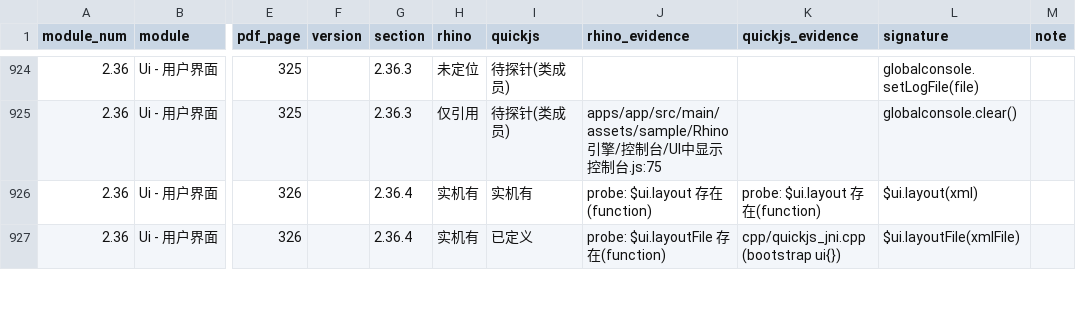
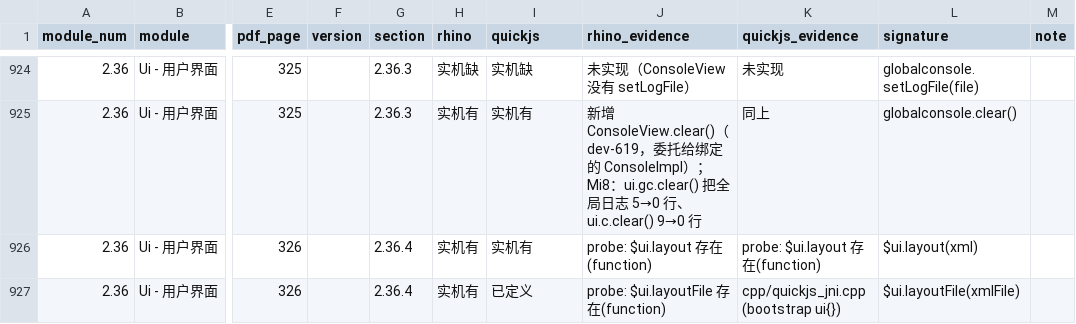
Before and after one commit to Jdkshen/ai.js-pro, a CSV file: docs/architecture/pro-api-compatibility.csv, drawn as a sheet; only a part is shown, gaps mark what is left out; the diff covers the shown part only; the diff names each change by its address in the sheet, - before the commit and + after, or states it on an @@ line.

Commit message:
feat(console): console/globalconsole 补 clear()，Pro 专属示例改成可运行版
## 新增 ui.console.clear() / ui.globalconsole.clear()

`ConsoleView.clear()` 委托给各自绑定的 `ConsoleImpl`（dev-619）。
两块控制台绑的不是同一份日志：`<console>` 绑脚本自己的 `runtime.console`，
`<globalconsole>` 绑全局控制台，所以清哪块就对哪块调用。

## 示例：Rhino 引擎/控制台/UI中显示控制台.js

原文件是 Auto.js **Pro** 的示例，用了 `$ui` + appbar / toolbar / viewpager /
bottomnaviagtion / fab —— 这些本引擎没有，直接跑会报错。现在改成最小可运行版：
两块控制台 + 「打印 4 条不同等级的日志」「清空」两个按钮，并写明
`ui.c.setConsole(runtime.console)` 的坑（脚本里那个 `console` 是 JS 包装对象）。

Mi8（dev-619）实测：视图树里 `<console>` 与 `<globalconsole>` 各一个，
点按钮后 `<console>` 1→5→9 行、`<globalconsole>` 同步 5 行，
`ui.c.clear()` 9→0、`ui.gc.clear()` 5→0；两块 `input_container` 都是 GONE。

## 兼容表

`docs/architecture/pro-api-compatibility.csv` 的 2.36 控制台组件 10 行按实测更新：
console / globalconsole 两个标签、setConsole / setInputEnabled / setColor /
setTextSize / clear 记为「实机有」（带文件行号与设备证据），
getInput 记「已定义」（代码有、示例未调用），setLogFile 记「实机缺」（确实没实现）。

已发布 dev-619（arm64，167.65 MB）。

```diff
--- a/docs/architecture/pro-api-compatibility.csv
+++ b/docs/architecture/pro-api-compatibility.csv
-H924 (rhino): 未定位
+H924 (rhino): 实机缺
-I924 (quickjs): 待探针(类成员)
+I924 (quickjs): 实机缺
-J924 (rhino_evidence): (empty)
+J924 (rhino_evidence): 未实现（ConsoleView 没有 setLogFile）
-K924 (quickjs_evidence): (empty)
+K924 (quickjs_evidence): 未实现
-H925 (rhino): 仅引用
+H925 (rhino): 实机有
-I925 (quickjs): 待探针(类成员)
+I925 (quickjs): 实机有
-J925 (rhino_evidence): apps/app/src/main/assets/sample/Rhino 引擎/控制台/UI中显示控制台.js:75
+J925 (rhino_evidence): 新增 ConsoleView.clear()（dev-619，委托给绑定的 ConsoleImpl）；Mi8：ui.gc.clear() 把全局日志 5→0 行、ui.c.clear() 9→0 行
-K925 (quickjs_evidence): (empty)
+K925 (quickjs_evidence): 同上
```
Also changed, not shown: 32 edited cells elsewhere in this file, 2 other files.
